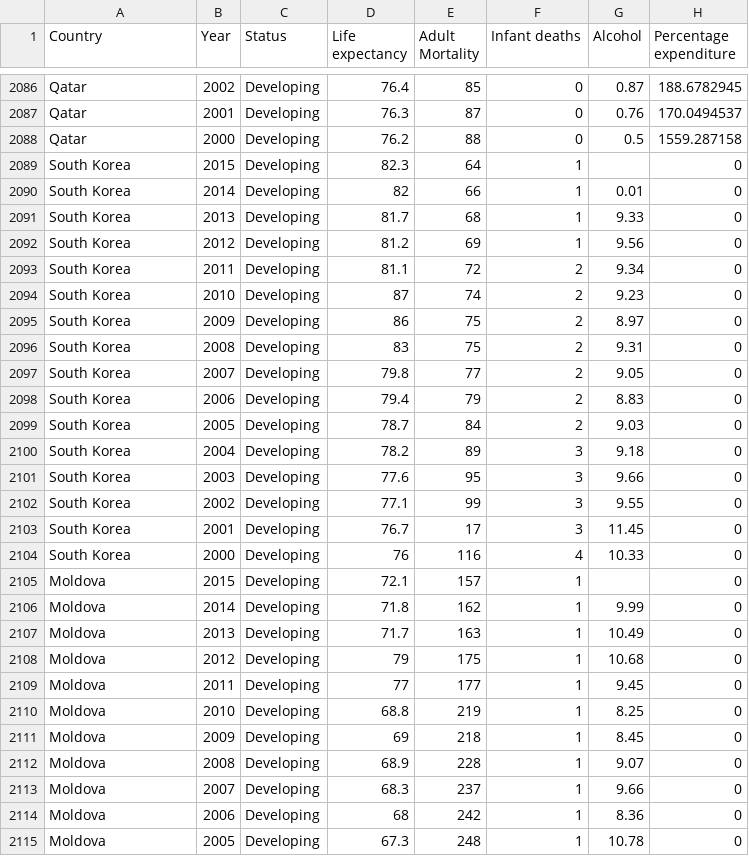
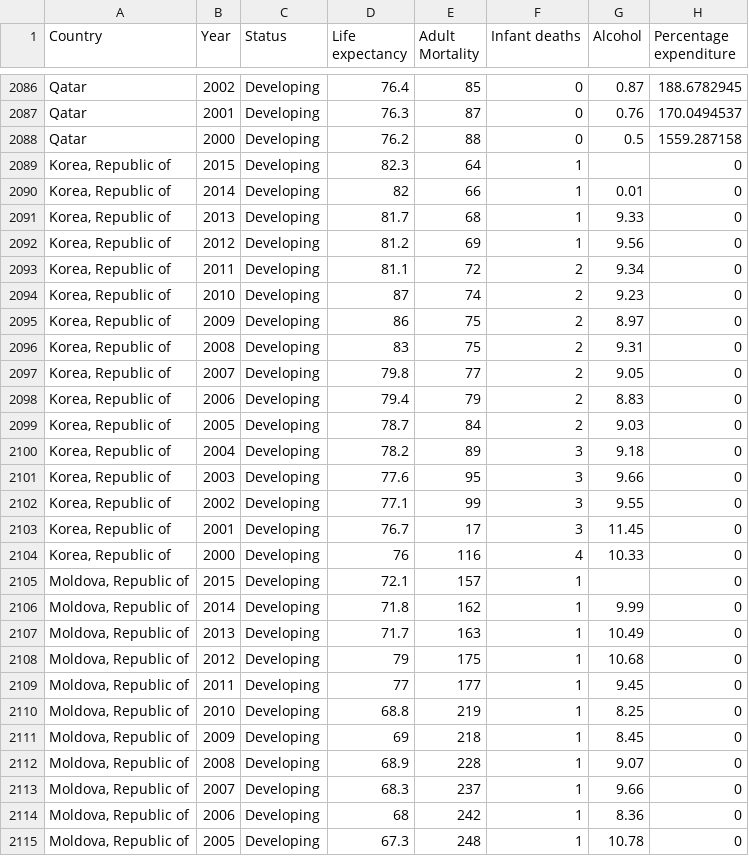
Before and after one commit to Rostizadobb/Datasets, a CSV file: Life Expectancy Data.csv, drawn as a sheet; only a part is shown, gaps mark what is left out; the diff covers the shown part only; the diff names each change by its address in the sheet, - before the commit and + after, or states it on an @@ line.

Commit message:
Add files via upload

```diff
--- a/Life Expectancy Data.csv
+++ b/Life Expectancy Data.csv
-A2089:A2104 (Country): South Korea
+A2089:A2104 (Country): Korea, Republic of
-A2105:A2115 (Country): Moldova
+A2105:A2115 (Country): Moldova, Republic of
```
Also changed, not shown: 101 edited cells elsewhere in this file.
